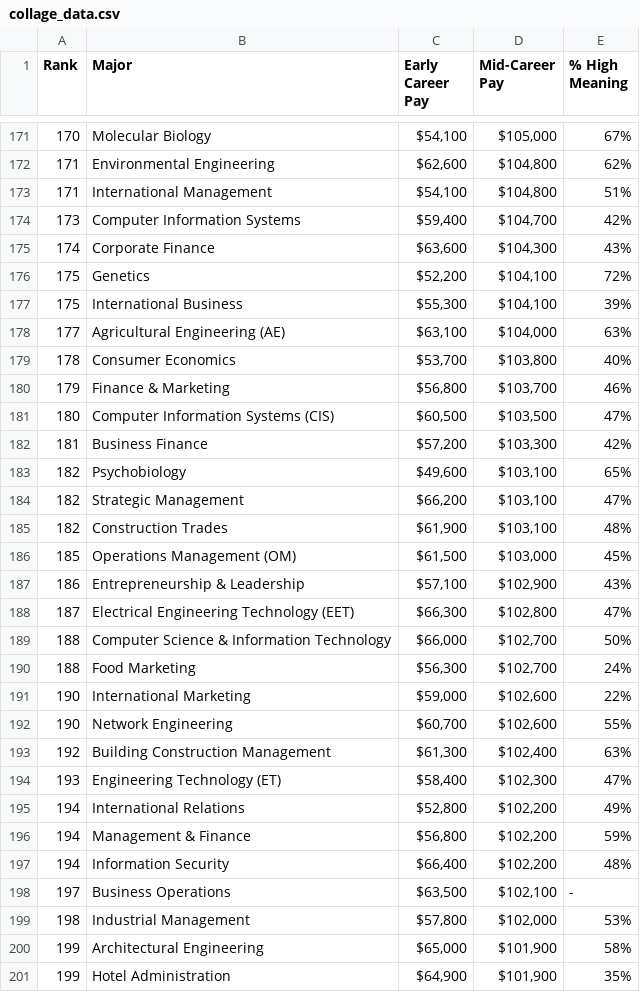
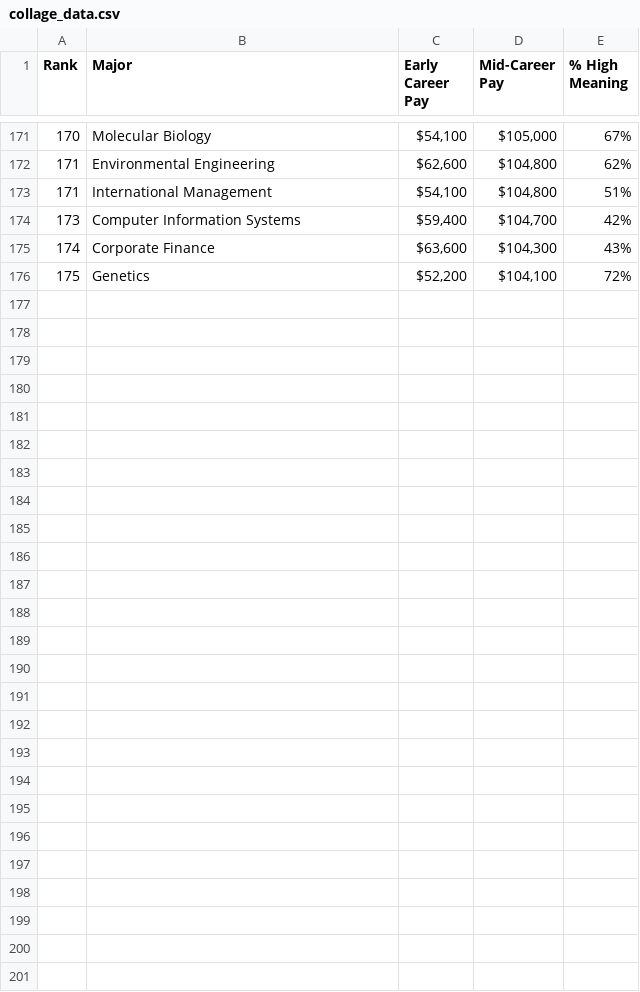
Before and after one commit to nico-Zero/Python, a CSV file: New_Shit__/Angela_Yu__/Day_71_pandas/collage_data.csv, drawn as a sheet; only a part is shown, gaps mark what is left out; the diff names each change by its address in the sheet, - before the commit and + after, or states it on an @@ line.

```diff
--- a/New_Shit__/Angela_Yu__/Day_71_pandas/collage_data.csv
+++ b/New_Shit__/Angela_Yu__/Day_71_pandas/collage_data.csv
-row 177: 175 | International Business | $55,300 | $104,100 | 39%
-row 178: 177 | Agricultural Engineering (AE) | $63,100 | $104,000 | 63%
-row 179: 178 | Consumer Economics | $53,700 | $103,800 | 40%
-row 180: 179 | Finance & Marketing | $56,800 | $103,700 | 46%
-row 181: 180 | Computer Information Systems (CIS) | $60,500 | $103,500 | 47%
-row 182: 181 | Business Finance | $57,200 | $103,300 | 42%
-row 183: 182 | Psychobiology | $49,600 | $103,100 | 65%
-row 184: 182 | Strategic Management | $66,200 | $103,100 | 47%
-row 185: 182 | Construction Trades | $61,900 | $103,100 | 48%
-row 186: 185 | Operations Management (OM) | $61,500 | $103,000 | 45%
-row 187: 186 | Entrepreneurship & Leadership | $57,100 | $102,900 | 43%
-row 188: 187 | Electrical Engineering Technology (EET) | $66,300 | $102,800 | 47%
-row 189: 188 | Computer Science & Information Technology | $66,000 | $102,700 | 50%
-row 190: 188 | Food Marketing | $56,300 | $102,700 | 24%
-row 191: 190 | International Marketing | $59,000 | $102,600 | 22%
-row 192: 190 | Network Engineering | $60,700 | $102,600 | 55%
-row 193: 192 | Building Construction Management | $61,300 | $102,400 | 63%
-row 194: 193 | Engineering Technology (ET) | $58,400 | $102,300 | 47%
-row 195: 194 | International Relations | $52,800 | $102,200 | 49%
-row 196: 194 | Management & Finance | $56,800 | $102,200 | 59%
-row 197: 194 | Information Security | $66,400 | $102,200 | 48%
-row 198: 197 | Business Operations | $63,500 | $102,100 | -
-row 199: 198 | Industrial Management | $57,800 | $102,000 | 53%
-row 200: 199 | Architectural Engineering | $65,000 | $101,900 | 58%
-row 201: 199 | Hotel Administration | $64,900 | $101,900 | 35%
```
Also changed, not shown: 2 other files.
